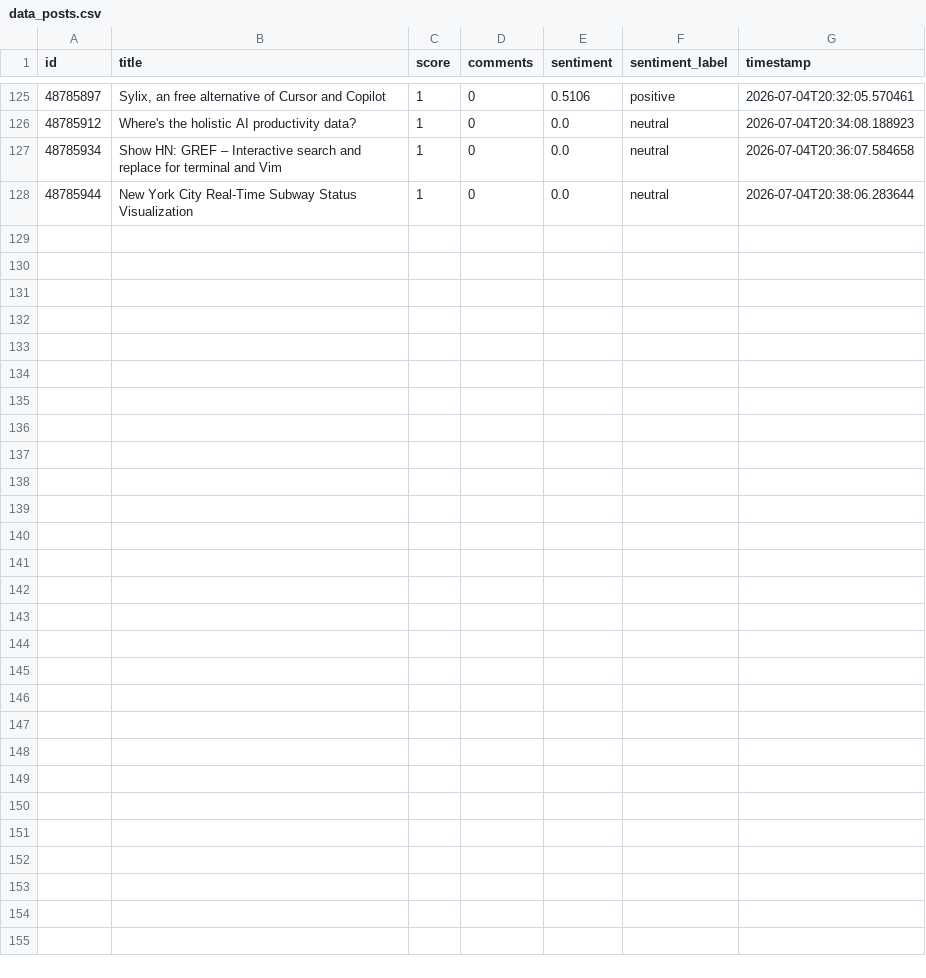
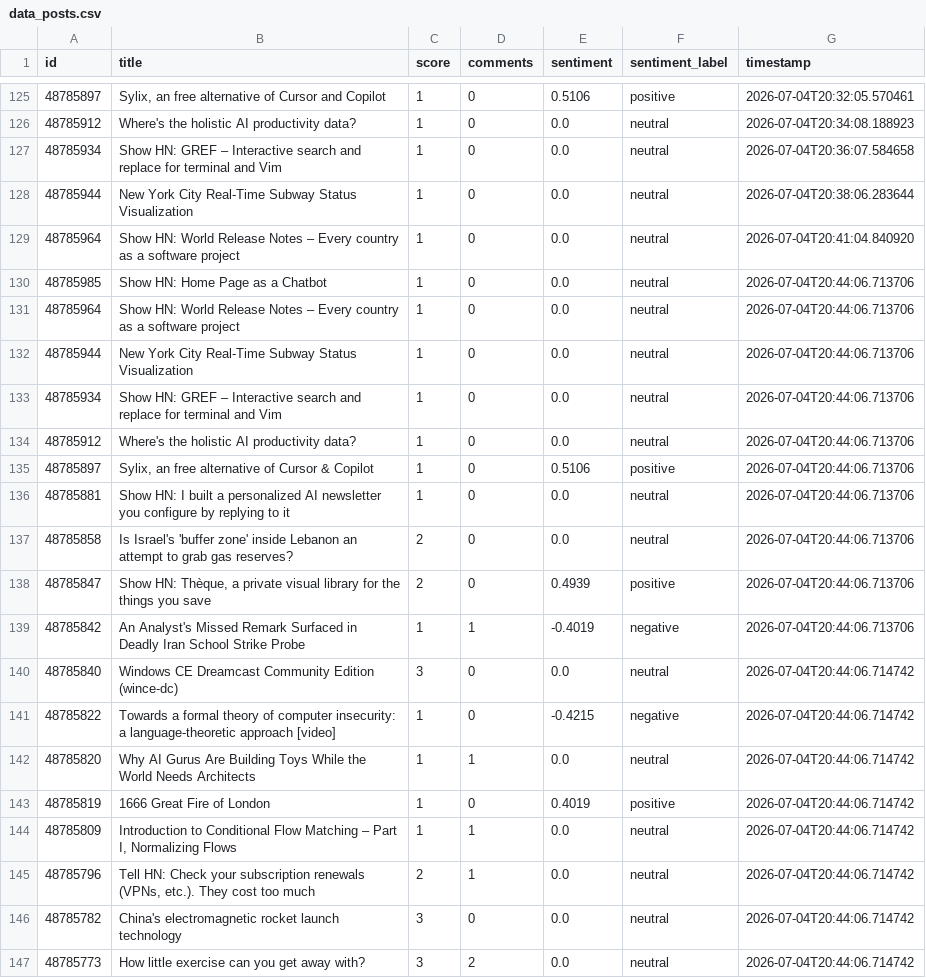
Before and after one commit to Dewesh10/pulselite, a CSV file: data_posts.csv, drawn as a sheet; only a part is shown, gaps mark what is left out; the diff covers the shown part only.

```diff
--- a/data_posts.csv
+++ b/data_posts.csv
@@ -128 +128,20 @@ id,title,score,comments,sentiment,sentiment_label,timestamp
 48785944,New York City Real-Time Subway Status Visualization,1,0,0.0,neutral,2026-07-04T20:38:06.283644
+48785964,Show HN: World Release Notes – Every country as a software project,1,0,0.0,neutral,2026-07-04T20:41:04.840920
+48785985,Show HN: Home Page as a Chatbot,1,0,0.0,neutral,2026-07-04T20:44:06.713706
+48785964,Show HN: World Release Notes – Every country as a software project,1,0,0.0,neutral,2026-07-04T20:44:06.713706
+48785944,New York City Real-Time Subway Status Visualization,1,0,0.0,neutral,2026-07-04T20:44:06.713706
+48785934,Show HN: GREF – Interactive search and replace for terminal and Vim,1,0,0.0,neutral,2026-07-04T20:44:06.713706
+48785912,Where's the holistic AI productivity data?,1,0,0.0,neutral,2026-07-04T20:44:06.713706
+48785897,"Sylix, an free alternative of Cursor & Copilot",1,0,0.5106,positive,2026-07-04T20:44:06.713706
+48785881,Show HN: I built a personalized AI newsletter you configure by replying to it,1,0,0.0,neutral,2026-07-04T20:44:06.713706
+48785858,Is Israel's 'buffer zone' inside Lebanon an attempt to grab gas reserves?,2,0,0.0,neutral,2026-07-04T20:44:06.713706
+48785847,"Show HN: Thèque, a private visual library for the things you save",2,0,0.4939,positive,2026-07-04T20:44:06.713706
+48785842,An Analyst's Missed Remark Surfaced in Deadly Iran School Strike Probe,1,1,-0.4019,negative,2026-07-04T20:44:06.713706
+48785840,Windows CE Dreamcast Community Edition (wince-dc),3,0,0.0,neutral,2026-07-04T20:44:06.714742
+48785822,Towards a formal theory of computer insecurity: a language-theoretic approach [video],1,0,-0.4215,negative,2026-07-04T20:44:06.714742
+48785820,Why AI Gurus Are Building Toys While the World Needs Architects,1,1,0.0,neutral,2026-07-04T20:44:06.714742
+48785819,1666 Great Fire of London,1,0,0.4019,positive,2026-07-04T20:44:06.714742
+48785809,"Introduction to Conditional Flow Matching – Part I, Normalizing Flows",1,1,0.0,neutral,2026-07-04T20:44:06.714742
+48785796,"Tell HN: Check your subscription renewals (VPNs, etc.). They cost too much",2,1,0.0,neutral,2026-07-04T20:44:06.714742
+48785782,China's electromagnetic rocket launch technology,3,0,0.0,neutral,2026-07-04T20:44:06.714742
+48785773,How little exercise can you get away with?,3,2,0.0,neutral,2026-07-04T20:44:06.714742
```
Also changed, not shown: 9 added rows elsewhere in this file, data_drift.csv, data_volume.csv, 3 other files.
